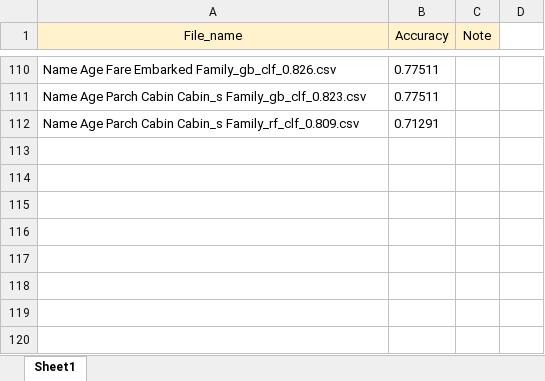
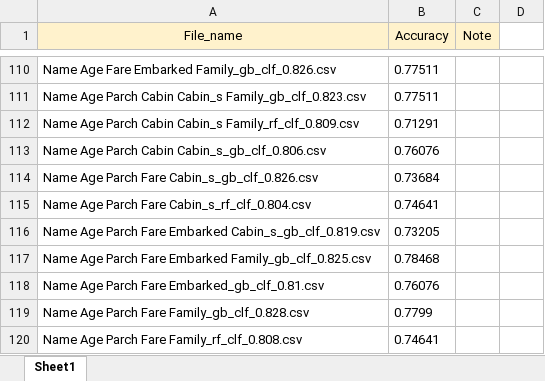
Before and after one commit to Abdumaleek/Kaggle-Titanic, an Excel workbook: New_Titanic3_results.xlsx, sheet Sheet1, drawn as a sheet; only a part is shown, gaps mark what is left out; values as stored, in another font and other column widths than the file's, no borders; the diff names each change by its address in the sheet, - before the commit and + after, or states it on an @@ line.

Commit message:
add some results

```diff
--- a/New_Titanic3_results.xlsx (sheet Sheet1)
+++ b/New_Titanic3_results.xlsx (sheet Sheet1)
+row 113: Name Age Parch Cabin Cabin_s_gb_clf_0.806.csv | 0.76076
+row 114: Name Age Parch Fare Cabin_s_gb_clf_0.826.csv | 0.73684
+row 115: Name Age Parch Fare Cabin_s_rf_clf_0.804.csv | 0.74641
+row 116: Name Age Parch Fare Embarked Cabin_s_gb_clf_0.819.csv | 0.73205
+row 117: Name Age Parch Fare Embarked Family_gb_clf_0.825.csv | 0.78468
+row 118: Name Age Parch Fare Embarked_gb_clf_0.81.csv | 0.76076
+row 119: Name Age Parch Fare Family_gb_clf_0.828.csv | 0.7799
+row 120: Name Age Parch Fare Family_rf_clf_0.808.csv | 0.74641
```
